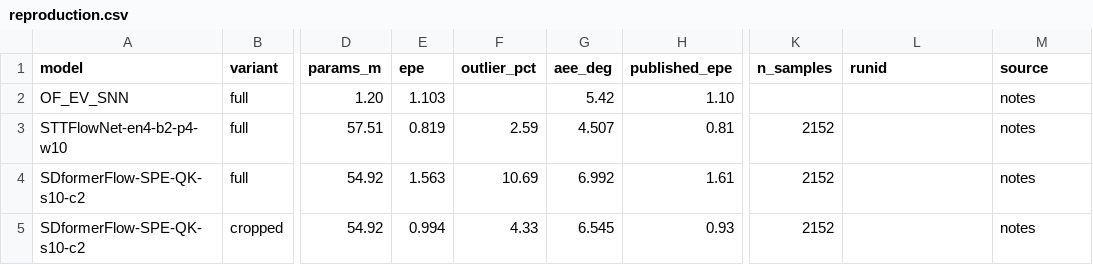
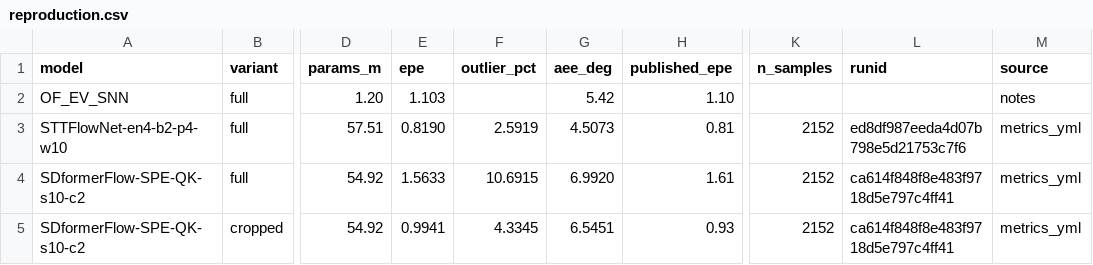
Before and after one commit to jlm228/OF_EV_SNN, a CSV file: runs/reproduction/reproduction.csv, drawn as a sheet; only a part is shown, gaps mark what is left out; the diff names each change by its address in the sheet, - before the commit and + after, or states it on an @@ line.

Commit message:
Added reproduction.csv (results for ANN/SNNs)

```diff
--- a/runs/reproduction/reproduction.csv
+++ b/runs/reproduction/reproduction.csv
-E3 (epe): 0.819
+E3 (epe): 0.8190
-F3 (outlier_pct): 2.59
+F3 (outlier_pct): 2.5919
-G3 (aee_deg): 4.507
+G3 (aee_deg): 4.5073
-L3 (runid): (empty)
+L3 (runid): ed8df987eeda4d07b798e5d21753c7f6
-M3:M5 (source): notes
+M3:M5 (source): metrics_yml
-E4 (epe): 1.563
+E4 (epe): 1.5633
-F4 (outlier_pct): 10.69
+F4 (outlier_pct): 10.6915
-G4 (aee_deg): 6.992
+G4 (aee_deg): 6.9920
-L4:L5 (runid): (empty)
+L4:L5 (runid): ca614f848f8e483f9718d5e797c4ff41
-E5 (epe): 0.994
+E5 (epe): 0.9941
-F5 (outlier_pct): 4.33
+F5 (outlier_pct): 4.3345
-G5 (aee_deg): 6.545
+G5 (aee_deg): 6.5451
```
